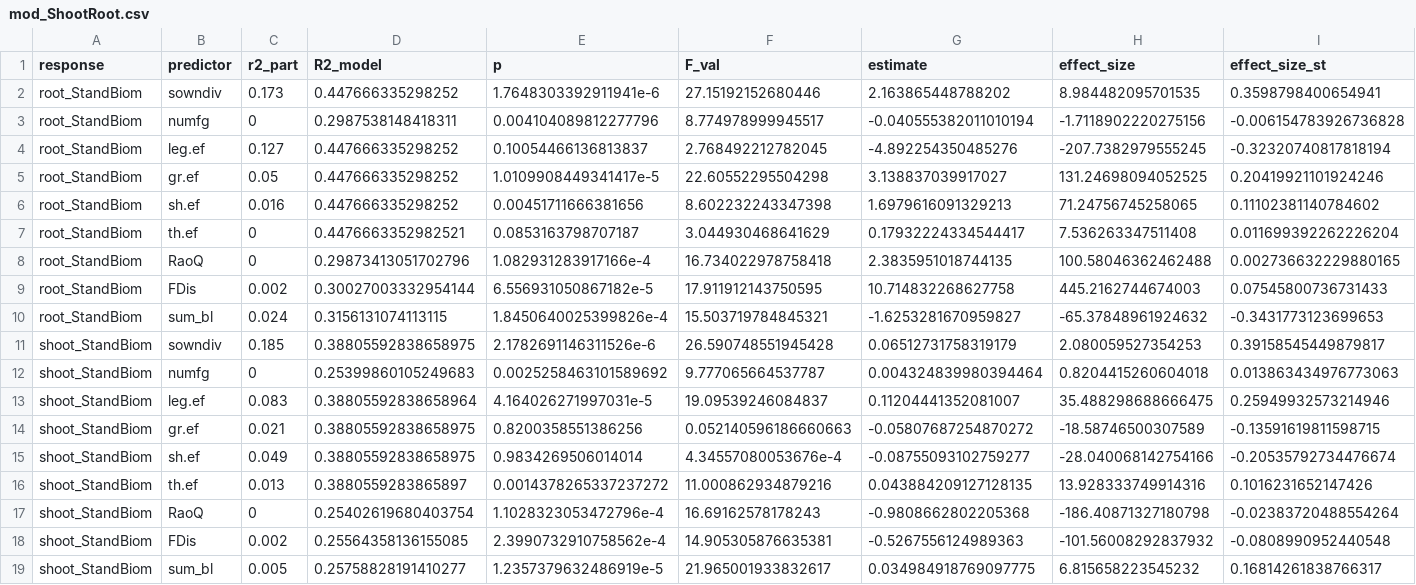
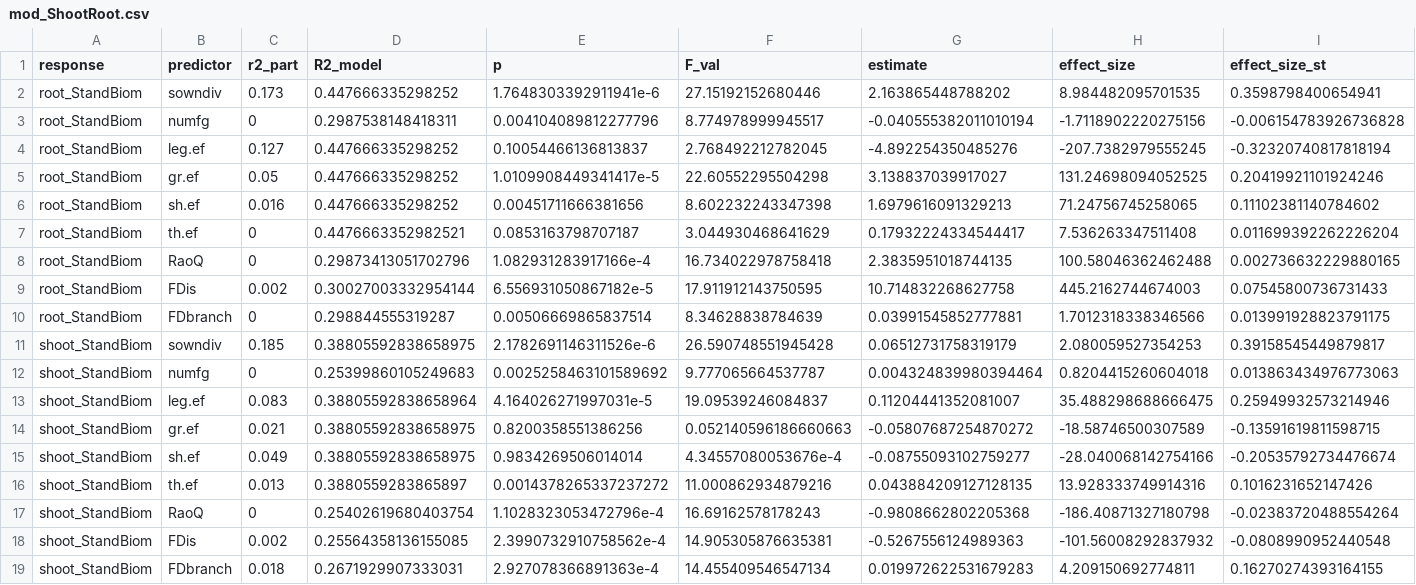
Before and after one commit to oksanabuzh/MultitrBEF_JenaExperiment, a CSV file: Results/mod_ShootRoot.csv, drawn as a sheet; only a part is shown; removed rows and columns are numbered as before the commit, all else as after; rows hold the shown columns only; the diff names each change by its address in the sheet, - before the commit and + after, or states it on an @@ line.

```diff
--- a/Results/mod_ShootRoot.csv
+++ b/Results/mod_ShootRoot.csv
-row 10: root_StandBiom | sum_bl | 0.024 | 0.3156131074113115 | 1.8450640025399826e-4 | 15.503719784845321 | -1.6253281670959827 | -65.37848961924632 | -0.3431773123699653
+row 10: root_StandBiom | FDbranch | 0 | 0.298844555319287 | 0.00506669865837514 | 8.34628838784639 | 0.03991545852777881 | 1.7012318338346566 | 0.013991928823791175
-row 19: shoot_StandBiom | sum_bl | 0.005 | 0.25758828191410277 | 1.2357379632486919e-5 | 21.965001933832617 | 0.034984918769097775 | 6.815658223545232 | 0.16814261838766317
+row 19: shoot_StandBiom | FDbranch | 0.018 | 0.2671929907333031 | 2.927078366891363e-4 | 14.455409546547134 | 0.019972622531679283 | 4.209150692774811 | 0.16270274393164155
```
Also changed, not shown: Results/TableS3.csv, Results/TableS4.csv, 5 other files.
